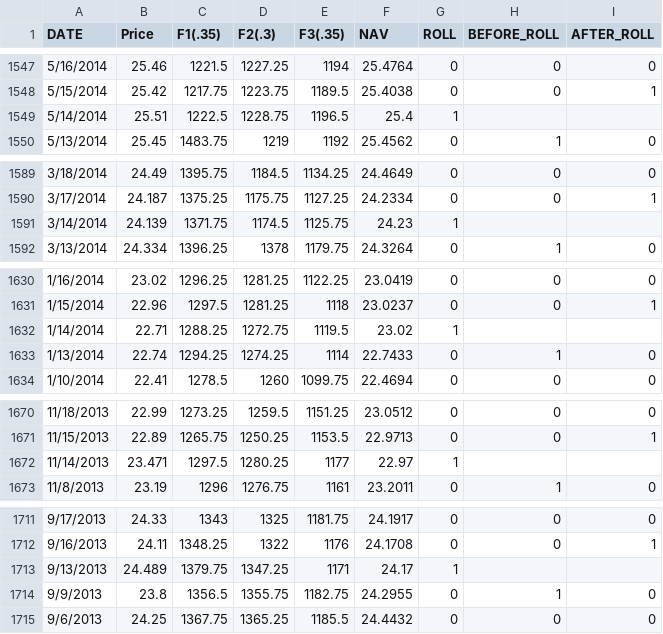
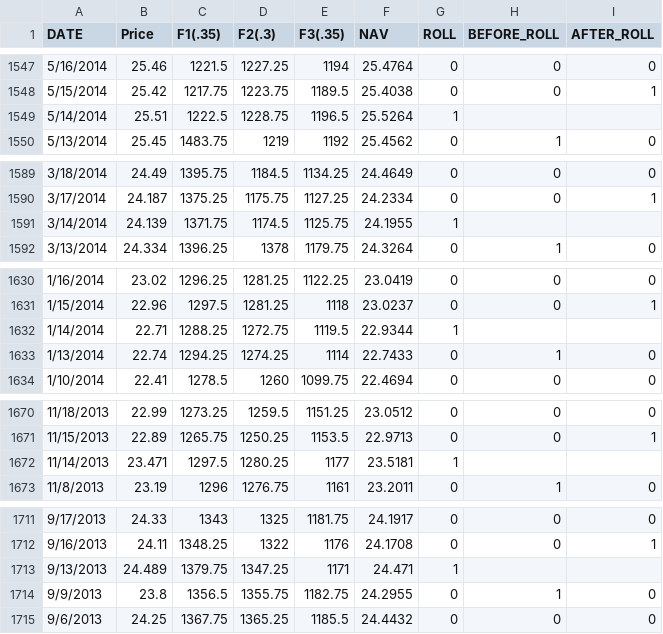
Before and after one commit to c-hassman/etf_tracking, a CSV file: Data/DB_ex/SOYB_ex.csv, drawn as a sheet; only a part is shown, gaps mark what is left out; the diff covers the shown part only.

```diff
--- a/Data/DB_ex/SOYB_ex.csv
+++ b/Data/DB_ex/SOYB_ex.csv
@@ -1548,3 +1548,3 @@
 "5/15/2014",25.42,1217.75,1223.75,1189.5,25.4038,0,0,1
-"5/14/2014",25.51,1222.5,1228.75,1196.5,25.4,1,,
+"5/14/2014",25.51,1222.5,1228.75,1196.5,25.5264,1,,
 "5/13/2014",25.45,1483.75,1219,1192,25.4562,0,1,0
@@ -1590,3 +1590,3 @@
 "3/17/2014",24.187,1375.25,1175.75,1127.25,24.2334,0,0,1
-"3/14/2014",24.139,1371.75,1174.5,1125.75,24.23,1,,
+"3/14/2014",24.139,1371.75,1174.5,1125.75,24.1955,1,,
 "3/13/2014",24.334,1396.25,1378,1179.75,24.3264,0,1,0
@@ -1631,3 +1631,3 @@
 "1/15/2014",22.96,1297.5,1281.25,1118,23.0237,0,0,1
-"1/14/2014",22.71,1288.25,1272.75,1119.5,23.02,1,,
+"1/14/2014",22.71,1288.25,1272.75,1119.5,22.9344,1,,
 "1/13/2014",22.74,1294.25,1274.25,1114,22.7433,0,1,0
@@ -1671,3 +1671,3 @@
 "11/15/2013",22.89,1265.75,1250.25,1153.5,22.9713,0,0,1
-"11/14/2013",23.471,1297.5,1280.25,1177,22.97,1,,
+"11/14/2013",23.471,1297.5,1280.25,1177,23.5181,1,,
 "11/8/2013",23.19,1296,1276.75,1161,23.2011,0,1,0
@@ -1712,3 +1712,3 @@
 "9/16/2013",24.11,1348.25,1322,1176,24.1708,0,0,1
-"9/13/2013",24.489,1379.75,1347.25,1171,24.17,1,,
+"9/13/2013",24.489,1379.75,1347.25,1171,24.471,1,,
 "9/9/2013",23.8,1356.5,1355.75,1182.75,24.2955,0,1,0
```
Also changed, not shown: 7 edited cells elsewhere in this file, Data/Aux/OHLV/SOYB_OHLV.csv.
